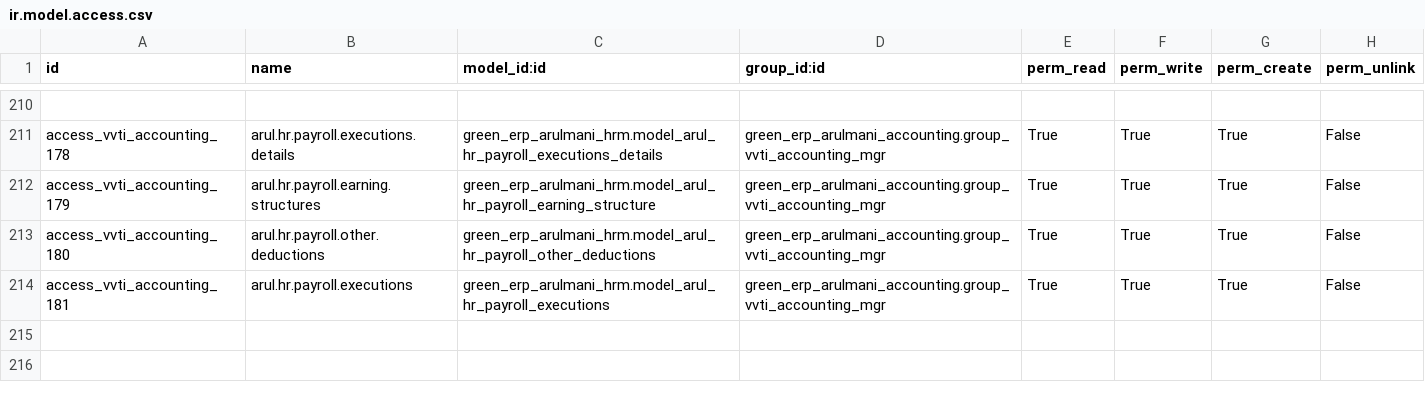
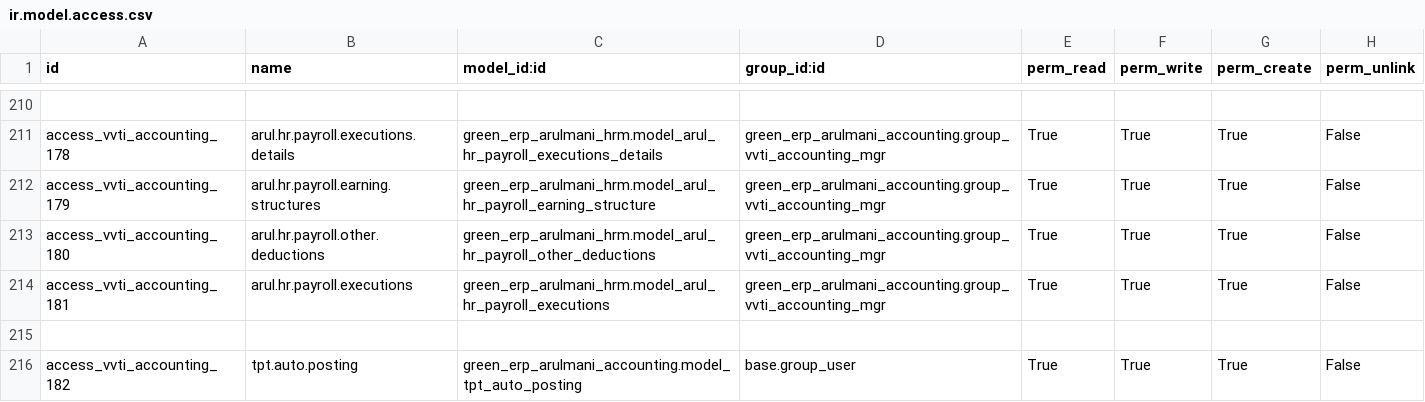
Before and after one commit to minhphung171093/Arul---HRM, a CSV file: green_erp_arulmani_accounting/security/ir.model.access.csv, drawn as a sheet; only a part is shown, gaps mark what is left out.

Commit message:
up

```diff
--- a/green_erp_arulmani_accounting/security/ir.model.access.csv
+++ b/green_erp_arulmani_accounting/security/ir.model.access.csv
@@ -214 +214,3 @@ access_vvti_accounting_180,arul.hr.payroll.other.deductions,green_erp_arulmani_h
 access_vvti_accounting_181,arul.hr.payroll.executions,green_erp_arulmani_hrm.model_arul_hr_payroll_executions,green_erp_arulmani_accounting.group_vvti_accounting_mgr,True,True,True,False
+
+access_vvti_accounting_182,tpt.auto.posting,green_erp_arulmani_accounting.model_tpt_auto_posting,base.group_user,True,True,True,False
```
